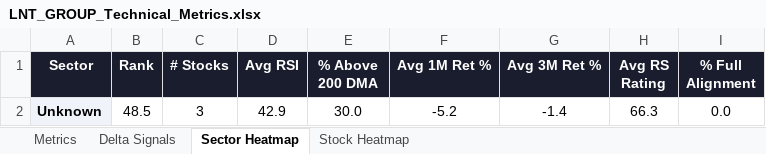
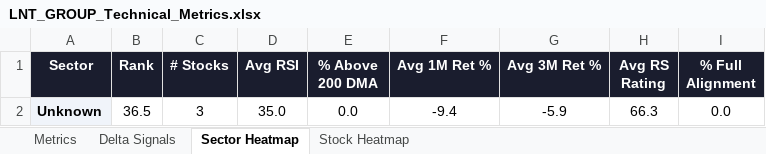
Before and after one commit to RanjitChennai/market-reports, an Excel workbook: LNT_GROUP_Technical_Metrics.xlsx, sheet Sector Heatmap, drawn as a sheet; values as stored, in another font and other column widths than the file's, no borders; conditional formats not drawn; the diff names each change by its address in the sheet, - before the commit and + after, or states it on an @@ line.

```diff
--- a/LNT_GROUP_Technical_Metrics.xlsx (sheet Sector Heatmap)
+++ b/LNT_GROUP_Technical_Metrics.xlsx (sheet Sector Heatmap)
-B2 (Rank): 48.5
+B2 (Rank): 36.5
-D2 (Avg RSI): 42.9
+D2 (Avg RSI): 35.0
-E2 (% Above 200 DMA): 30.0
+E2 (% Above 200 DMA): 0.0
-F2 (Avg 1M Ret %): -5.2
+F2 (Avg 1M Ret %): -9.4
-G2 (Avg 3M Ret %): -1.4
+G2 (Avg 3M Ret %): -5.9
```
Also changed, not shown: sheet Delta Signals, sheet Metrics, sheet Stock Heatmap.
